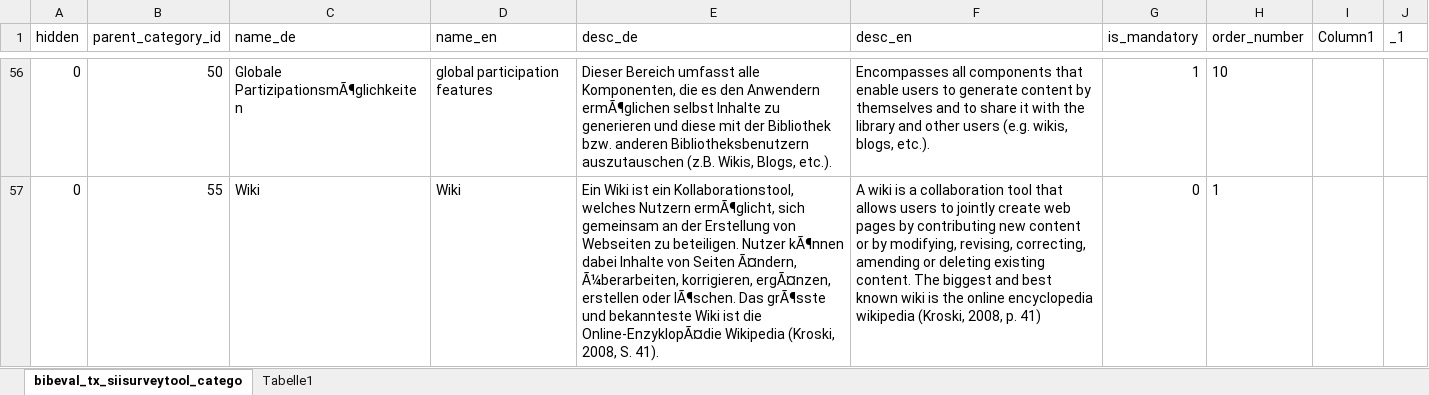
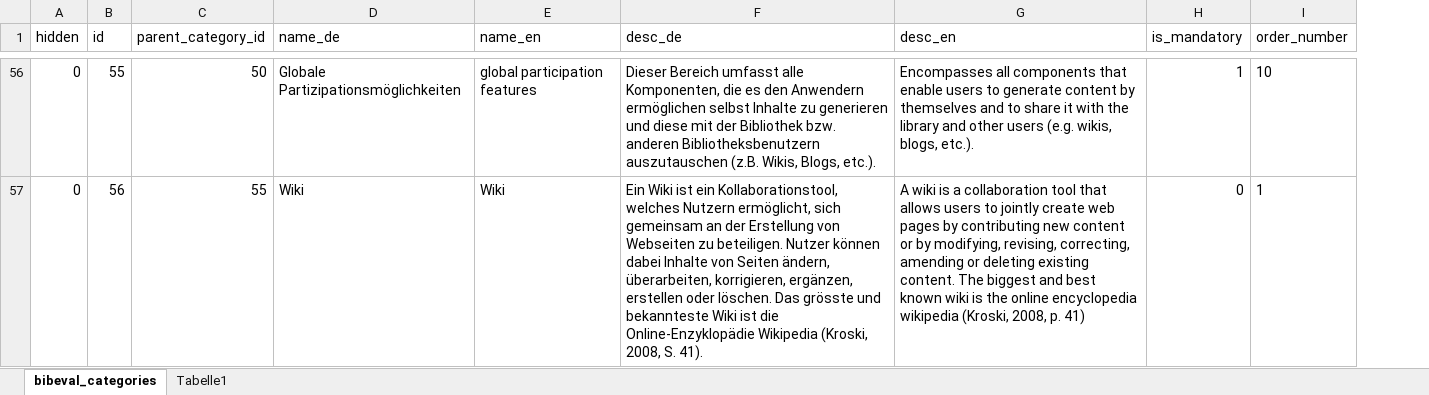
Before and after one commit to pushin-edi/fhgr_pk1, an Excel workbook: daten/bibeval/xlsx/bibeval_categories.xlsx, sheet bibeval_categories, drawn as a sheet; only a part is shown, gaps mark what is left out; values as stored, in another font and other column widths than the file's, no borders; table styles not drawn; removed rows and columns are numbered as before the commit, all else as after; the diff covers the shown part only; the diff names each change by its address in the sheet, - before the commit and + after, or states it on an @@ line.

```diff
--- a/daten/bibeval/xlsx/bibeval_categories.xlsx (sheet bibeval_categories)
+++ b/daten/bibeval/xlsx/bibeval_categories.xlsx (sheet bibeval_categories)
-sheet tab: bibeval_tx_siisurveytool_catego
+sheet tab: bibeval_categories
+column B (id), rows 56-57: 55 | 56
-column I (Column1), empty
-column J (_1), empty
-D56 (name_de): Globale PartizipationsmÃ¶glichkeiten
+D56 (name_de): Globale Partizipationsmöglichkeiten
-F56 (desc_de): …den Anwendern ermÃ¶glichen selbst Inhalte…
+F56 (desc_de): …den Anwendern ermöglichen selbst Inhalte…
-F57 (desc_de): …welches Nutzern ermÃ¶glicht, sich gemeinsam an der Erstellung von Webseiten zu beteiligen. Nutzer kÃ¶nnen dabei Inhalte von Seiten Ã¤ndern, Ã¼berarbeiten, korrigieren, ergÃ¤nzen, erstellen oder lÃ¶schen. Das grÃ¶sste und bekannteste Wiki ist die Online-EnzyklopÃ¤die Wikipedia (Kroski,…
+F57 (desc_de): …welches Nutzern ermöglicht, sich gemeinsam an der Erstellung von Webseiten zu beteiligen. Nutzer können dabei Inhalte von Seiten ändern, überarbeiten, korrigieren, ergänzen, erstellen oder löschen. Das grösste und bekannteste Wiki ist die Online-Enzyklopädie Wikipedia (Kroski,…
```
Also changed, not shown: 53 edited cells elsewhere in this sheet, daten/bibeval/xlsx/bibeval_areas.xlsx, daten/bibeval/xlsx/bibeval_areas_categories.xlsx, 1 other file.
